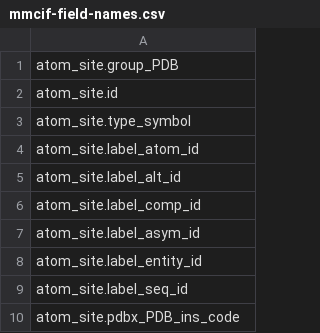
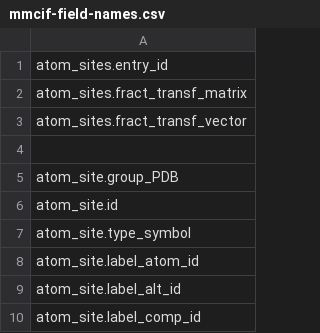
Before and after one commit to molstar/molstar, a CSV file: data/mmcif-field-names.csv, drawn as a sheet; only a part is shown; the shorter side is filled out with more unchanged rows; the diff names each change by its address in the sheet, - before the commit and + after, or states it on an @@ line.

```diff
--- a/data/mmcif-field-names.csv
+++ b/data/mmcif-field-names.csv
+row 1: atom_sites.entry_id
+row 2: atom_sites.fract_transf_matrix
+row 3: atom_sites.fract_transf_vector
+row 4: (empty)
```
Also changed, not shown: 16 other files.
